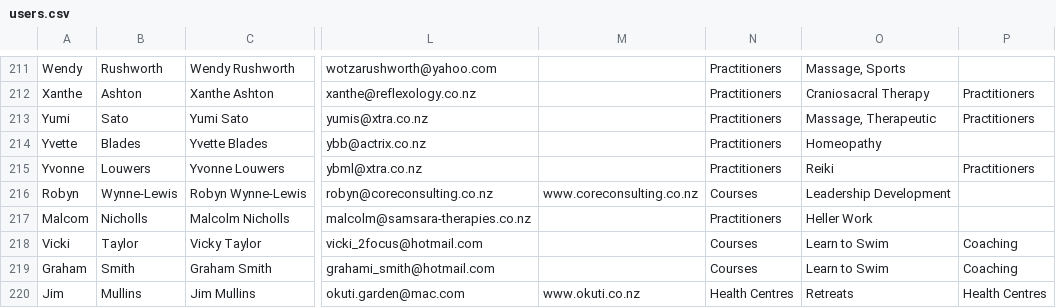
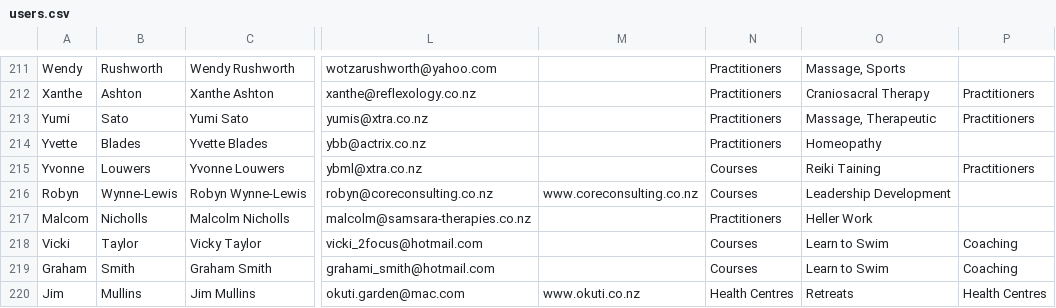
Before and after one commit to cbonnet99/cbba, a CSV file: csv/users.csv, drawn as a sheet; only a part is shown, gaps mark what is left out; the diff names each change by its address in the sheet, - before the commit and + after, or states it on an @@ line.

Commit message:
Change Reiki to Reiki Training

```diff
--- a/csv/users.csv
+++ b/csv/users.csv
-N215: Practitioners
+N215: Courses
-O215: Reiki
+O215: Reiki Taining
```
